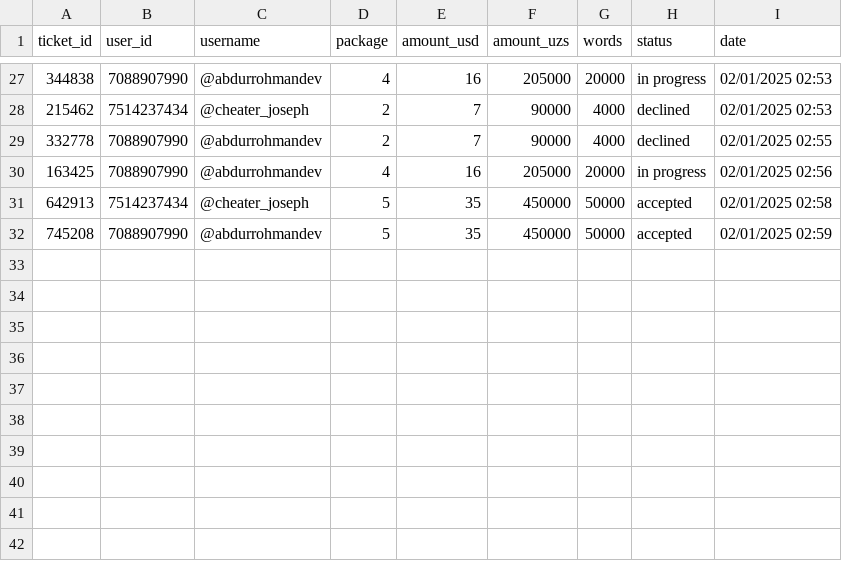
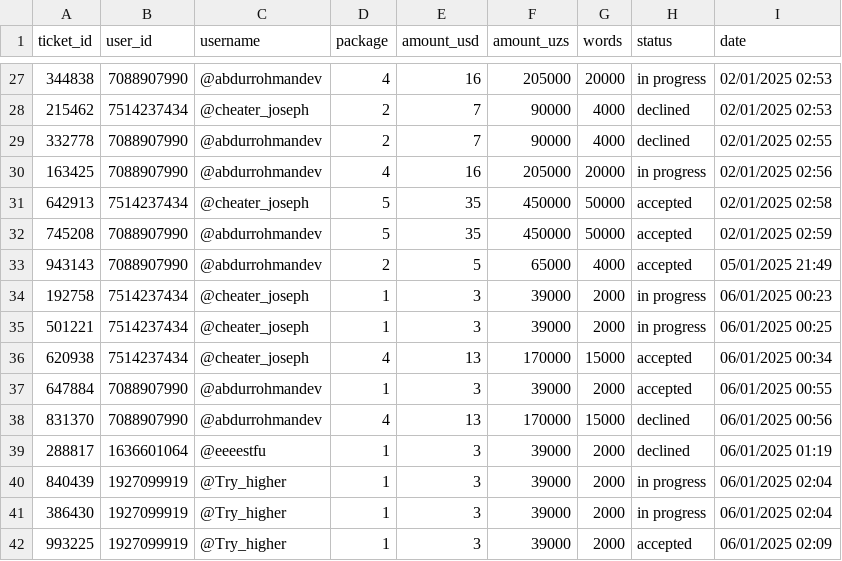
Before and after one commit to Mukhammad-develop/hix_bot, a CSV file: ticket_data.csv, drawn as a sheet; only a part is shown, gaps mark what is left out; the diff names each change by its address in the sheet, - before the commit and + after, or states it on an @@ line.

```diff
--- a/ticket_data.csv
+++ b/ticket_data.csv
+row 33: 943143 | 7088907990 | @abdurrohmandev | 2 | 5 | 65000 | 4000 | accepted | 05/01/2025 21:49
+row 34: 192758 | 7514237434 | @cheater_joseph | 1 | 3 | 39000 | 2000 | in progress | 06/01/2025 00:23
+row 35: 501221 | 7514237434 | @cheater_joseph | 1 | 3 | 39000 | 2000 | in progress | 06/01/2025 00:25
+row 36: 620938 | 7514237434 | @cheater_joseph | 4 | 13 | 170000 | 15000 | accepted | 06/01/2025 00:34
+row 37: 647884 | 7088907990 | @abdurrohmandev | 1 | 3 | 39000 | 2000 | accepted | 06/01/2025 00:55
+row 38: 831370 | 7088907990 | @abdurrohmandev | 4 | 13 | 170000 | 15000 | declined | 06/01/2025 00:56
+row 39: 288817 | 1636601064 | @eeeestfu | 1 | 3 | 39000 | 2000 | declined | 06/01/2025 01:19
+row 40: 840439 | 1927099919 | @Try_higher | 1 | 3 | 39000 | 2000 | in progress | 06/01/2025 02:04
+row 41: 386430 | 1927099919 | @Try_higher | 1 | 3 | 39000 | 2000 | in progress | 06/01/2025 02:04
+row 42: 993225 | 1927099919 | @Try_higher | 1 | 3 | 39000 | 2000 | accepted | 06/01/2025 02:09
```
Also changed, not shown: balance_updates.csv, 4 other files.
